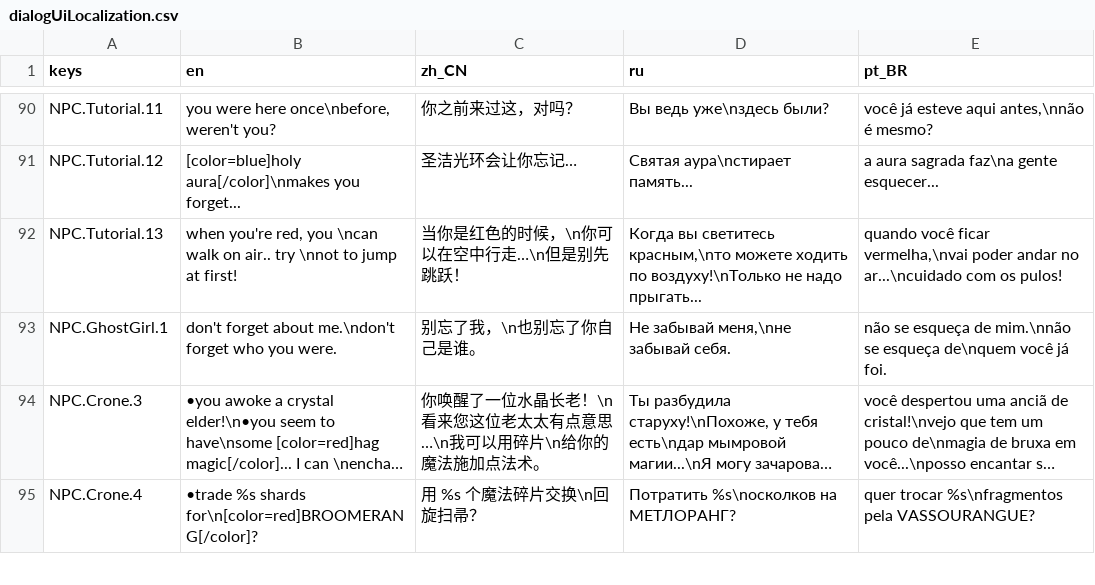
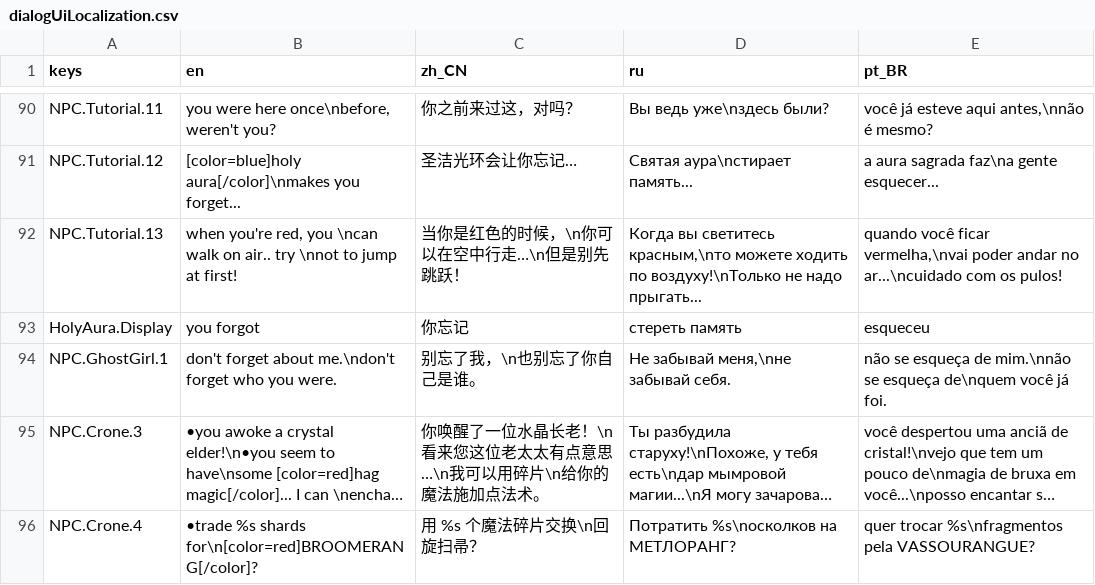
Before and after one commit to jakeonaut/glitch-dungeon-crystal, a CSV file: dialogUiLocalization.csv, drawn as a sheet; only a part is shown, gaps mark what is left out; long unchanged cells end in ….

```diff
--- a/dialogUiLocalization.csv
+++ b/dialogUiLocalization.csv
@@ -92,2 +92,3 @@ NPC.Tutorial.12,[color=blue]holy aura[/color]\nmakes you forget...,圣洁光环
 NPC.Tutorial.13,"when you're red, you \ncan walk on air.. try \nnot to jump at first!",当你是红色的时候，\n你可以在空中行走…\n但是别先跳跃！,"Когда вы светитесь красным,\nто можете ходить по воздуху!\nТолько не надо прыгать...","quando você ficar vermelha,\nvai poder andar no ar...\ncuidado com os pulos!"
+HolyAura.Display,"you forgot","你忘记","стереть память","esqueceu"
 NPC.GhostGirl.1,don't forget about me.\ndon't forget who you were.,别忘了我，\n也别忘了你自己是谁。,"Не забывай меня,\nне забывай себя.",não se esqueça de mim.\nnão se esqueça de\nquem você já foi.
```
Also changed, not shown: 16 other files.
